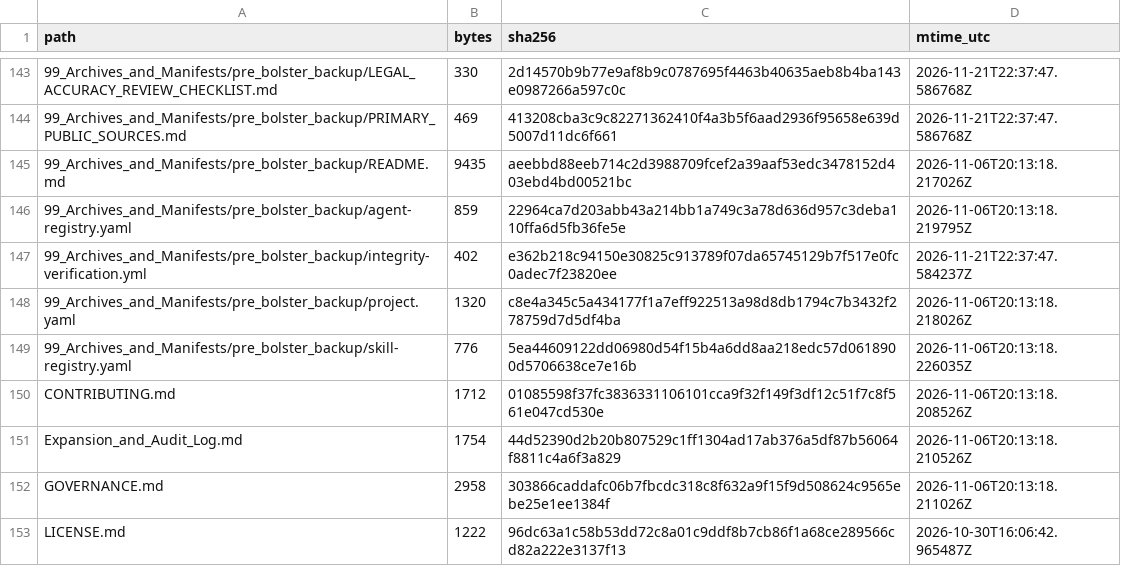
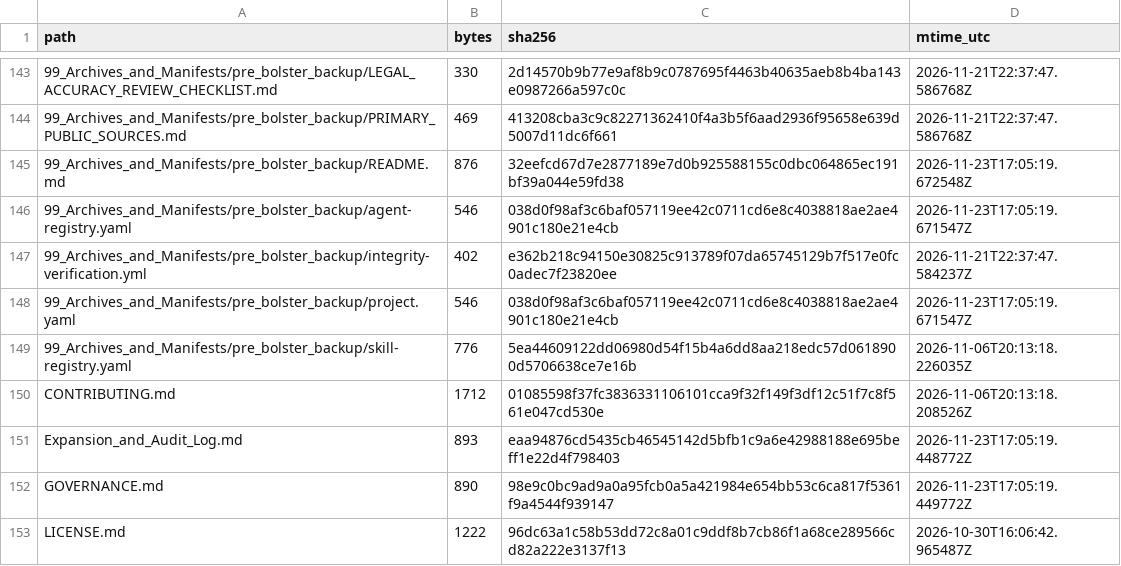
Before and after one commit to GlobalRestitutionAlliance/turtle-island-us-ak-agdaagux-tribe-of-king-cove-master-litigation, a CSV file: 99_Archives_and_Manifests/MANIFEST_SHA256.csv, drawn as a sheet; only a part is shown, gaps mark what is left out; the diff covers the shown part only.

```diff
--- a/99_Archives_and_Manifests/MANIFEST_SHA256.csv
+++ b/99_Archives_and_Manifests/MANIFEST_SHA256.csv
@@ -144,10 +144,10 @@ path,bytes,sha256,mtime_utc
 99_Archives_and_Manifests/pre_bolster_backup/PRIMARY_PUBLIC_SOURCES.md,469,413208cba3c9c82271362410f4a3b5f6aad2936f95658e639d5007d11dc6f661,2026-11-21T22:37:47.586768Z
-99_Archives_and_Manifests/pre_bolster_backup/README.md,9435,aeebbd88eeb714c2d3988709fcef2a39aaf53edc3478152d403ebd4bd00521bc,2026-11-06T20:13:18.217026Z
-99_Archives_and_Manifests/pre_bolster_backup/agent-registry.yaml,859,22964ca7d203abb43a214bb1a749c3a78d636d957c3deba110ffa6d5fb36fe5e,2026-11-06T20:13:18.219795Z
+99_Archives_and_Manifests/pre_bolster_backup/README.md,876,32eefcd67d7e2877189e7d0b925588155c0dbc064865ec191bf39a044e59fd38,2026-11-23T17:05:19.672548Z
+99_Archives_and_Manifests/pre_bolster_backup/agent-registry.yaml,546,038d0f98af3c6baf057119ee42c0711cd6e8c4038818ae2ae4901c180e21e4cb,2026-11-23T17:05:19.671547Z
 99_Archives_and_Manifests/pre_bolster_backup/integrity-verification.yml,402,e362b218c94150e30825c913789f07da65745129b7f517e0fc0adec7f23820ee,2026-11-21T22:37:47.584237Z
-99_Archives_and_Manifests/pre_bolster_backup/project.yaml,1320,c8e4a345c5a434177f1a7eff922513a98d8db1794c7b3432f278759d7d5df4ba,2026-11-06T20:13:18.218026Z
+99_Archives_and_Manifests/pre_bolster_backup/project.yaml,546,038d0f98af3c6baf057119ee42c0711cd6e8c4038818ae2ae4901c180e21e4cb,2026-11-23T17:05:19.671547Z
 99_Archives_and_Manifests/pre_bolster_backup/skill-registry.yaml,776,5ea44609122dd06980d54f15b4a6dd8aa218edc57d0618900d5706638ce7e16b,2026-11-06T20:13:18.226035Z
 CONTRIBUTING.md,1712,01085598f37fc3836331106101cca9f32f149f3df12c51f7c8f561e047cd530e,2026-11-06T20:13:18.208526Z
-Expansion_and_Audit_Log.md,1754,44d52390d2b20b807529c1ff1304ad17ab376a5df87b56064f8811c4a6f3a829,2026-11-06T20:13:18.210526Z
-GOVERNANCE.md,2958,303866caddafc06b7fbcdc318c8f632a9f15f9d508624c9565ebe25e1ee1384f,2026-11-06T20:13:18.211026Z
+Expansion_and_Audit_Log.md,893,eaa94876cd5435cb46545142d5bfb1c9a6e42988188e695beff1e22d4f798403,2026-11-23T17:05:19.448772Z
+GOVERNANCE.md,890,98e9c0bc9ad9a0a95fcb0a5a421984e654bb53c6ca817f5361f9a4544f939147,2026-11-23T17:05:19.449772Z
 LICENSE.md,1222,96dc63a1c58b53dd72c8a01c9ddf8b7cb86f1a68ce289566cd82a222e3137f13,2026-10-30T16:06:42.965487Z
```
Also changed, not shown: 44 edited cells elsewhere in this file, 20 other files.
